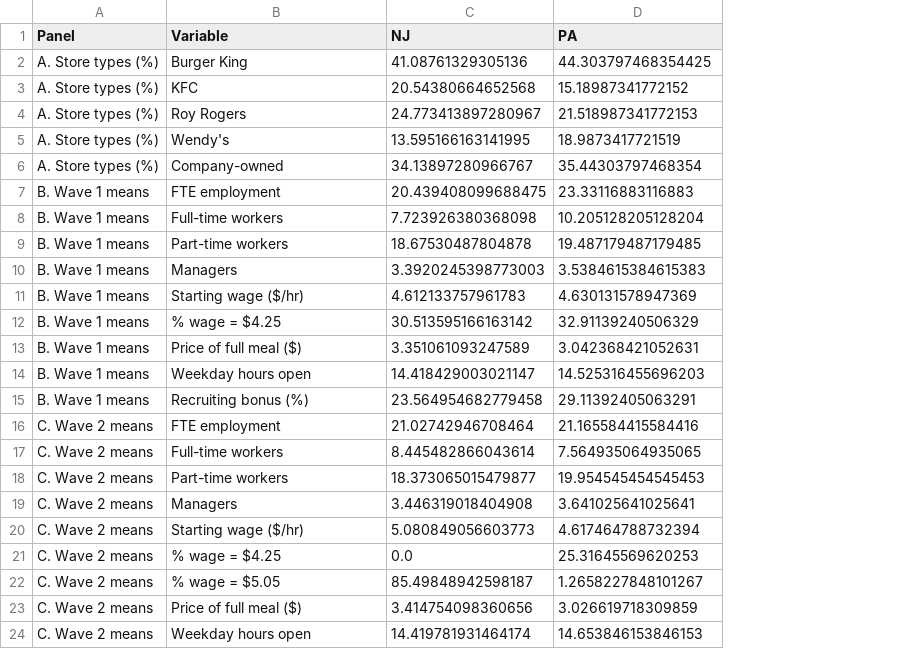
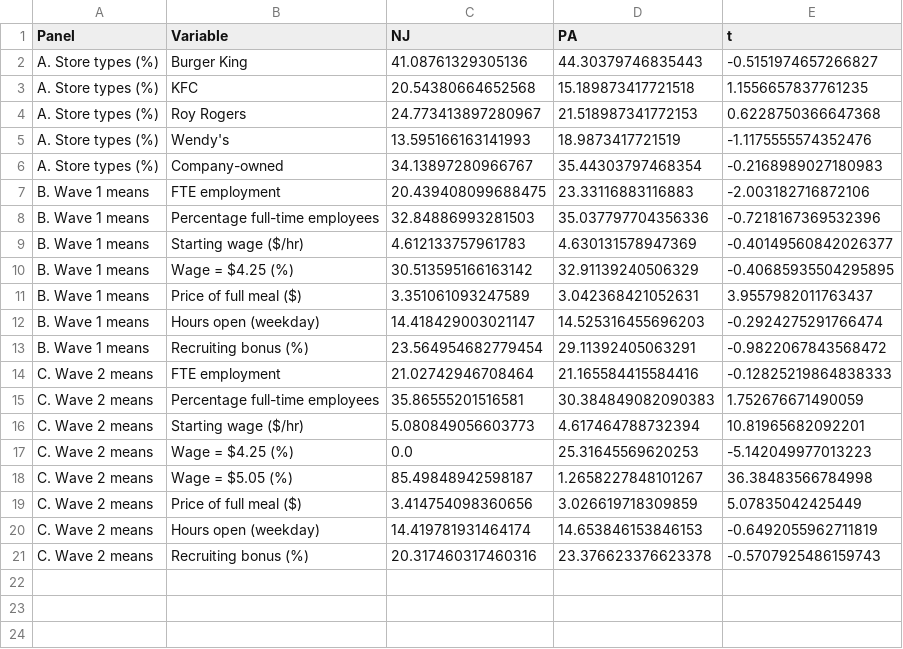
Before and after one commit to Betty2004-sketch/DAI-Yibo_3036763608, a CSV file: outputs/tables/table2_means_key_variables.csv, drawn as a sheet; removed rows and columns are numbered as before the commit, all else as after; the diff names each change by its address in the sheet, - before the commit and + after, or states it on an @@ line.

Commit message:
Fix Tables 2-4 and Figure 1 to match Card & Krueger (1994) exactly
- Table 2: use 'percentage full-time employees' (not staff counts); add wave-2 recruiting bonus (SPECIAL2) and t-stat column
- Table 3: FTE-only 8-column layout (PA/NJ/diff + 3 NJ starting-wage groups + low/high contrasts)
- Table 4: ordinary (homoskedastic) OLS standard errors instead of HC1
- Figure 1: 2x2 grid (waves x states) instead of overlaid panels
- Sync report, README, skill, and AI-use disclosure

```diff
--- a/outputs/tables/table2_means_key_variables.csv
+++ b/outputs/tables/table2_means_key_variables.csv
+column E (t), rows 2-7: -0.5151974657266827 | 1.1556657837761235 | 0.6228750366647368 | -1.1175555574352476 | -0.2168989027180983 | -2.003182716872106; rows 9-14: -0.40149560842026377 | -0.40685935504295895 | 3.9557982011763437 | -0.2924275291766474 | -0.9822067843568472 | -0.12825219864838333; rows 16-20: 10.81965682092201 | -5.142049977013223 | 36.38483566784998 | 5.07835042425449 | -0.6492055962711819
-D2 (PA): 44.303797468354425
+D2 (PA): 44.30379746835443
-D3 (PA): 15.18987341772152
+D3 (PA): 15.189873417721518
-C5 (NJ): 13.595166163141995
+C5 (NJ): 13.595166163141993
-row 8: B. Wave 1 means | Full-time workers | 7.723926380368098 | 10.205128205128204
-row 9: B. Wave 1 means | Part-time workers | 18.67530487804878 | 19.487179487179485
-row 10: B. Wave 1 means | Managers | 3.3920245398773003 | 3.5384615384615383
+row 8: B. Wave 1 means | Percentage full-time employees | 32.84886993281503 | 35.037797704356336 | -0.7218167369532396
-B10 (Variable): % wage = $4.25
+B10 (Variable): Wage = $4.25 (%)
-B12 (Variable): Weekday hours open
+B12 (Variable): Hours open (weekday)
-C13 (NJ): 23.564954682779458
+C13 (NJ): 23.564954682779454
-row 17: C. Wave 2 means | Full-time workers | 8.445482866043614 | 7.564935064935065
-row 18: C. Wave 2 means | Part-time workers | 18.373065015479877 | 19.954545454545453
-row 19: C. Wave 2 means | Managers | 3.446319018404908 | 3.641025641025641
+row 15: C. Wave 2 means | Percentage full-time employees | 35.86555201516581 | 30.384849082090383 | 1.752676671490059
-B17 (Variable): % wage = $4.25
+B17 (Variable): Wage = $4.25 (%)
-B18 (Variable): % wage = $5.05
+B18 (Variable): Wage = $5.05 (%)
-B20 (Variable): Weekday hours open
+B20 (Variable): Hours open (weekday)
+row 21: C. Wave 2 means | Recruiting bonus (%) | 20.317460317460316 | 23.376623376623378 | -0.5707925486159743
```
Also changed, not shown: outputs/tables/table4_reduced_form.csv, 8 other files.
